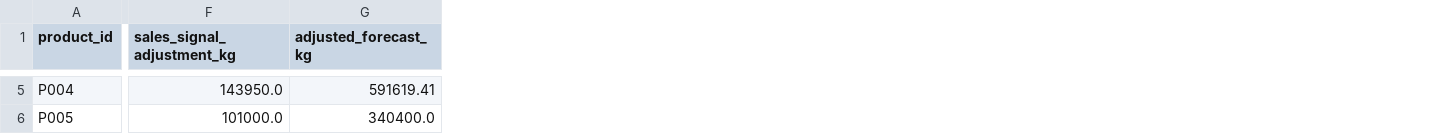
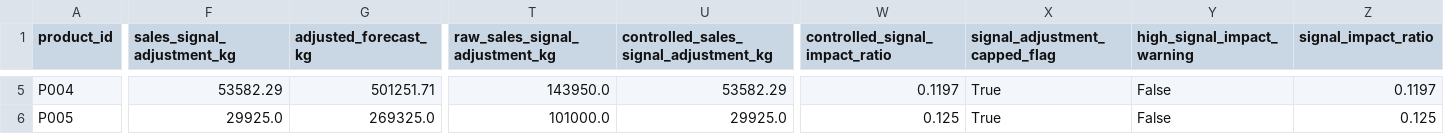
Before and after one commit to Amirmahdiover/demand-intelligence-mvp, a CSV file: outputs/planning/material_risk.csv, drawn as a sheet; only a part is shown, gaps mark what is left out; the diff covers the shown part only; the diff names each change by its address in the sheet, - before the commit and + after, or states it on an @@ line.

```diff
--- a/outputs/planning/material_risk.csv
+++ b/outputs/planning/material_risk.csv
+column T (raw_sales_signal_adjustment_kg), rows 5-6: 143950.0 | 101000.0
+column U, row 1: controlled_sales_signal_adjustment_kg; rows 5-6: 53582.29 | 29925.0
+column W (controlled_signal_impact_ratio), rows 5-6: 0.1197 | 0.125
+column X (signal_adjustment_capped_flag), rows 5-6: True | True
+column Y (high_signal_impact_warning), rows 5-6: False | False
+column Z (signal_impact_ratio), rows 5-6: 0.1197 | 0.125
-F5 (sales_signal_adjustment_kg): 143950.0
+F5 (sales_signal_adjustment_kg): 53582.29
-G5 (adjusted_forecast_kg): 591619.41
+G5 (adjusted_forecast_kg): 501251.71
-F6 (sales_signal_adjustment_kg): 101000.0
+F6 (sales_signal_adjustment_kg): 29925.0
-G6 (adjusted_forecast_kg): 340400.0
+G6 (adjusted_forecast_kg): 269325.0
```
Also changed, not shown: 33 edited cells elsewhere in this file, outputs/forecast/period_adjusted_forecasts.csv, 4 other files.
